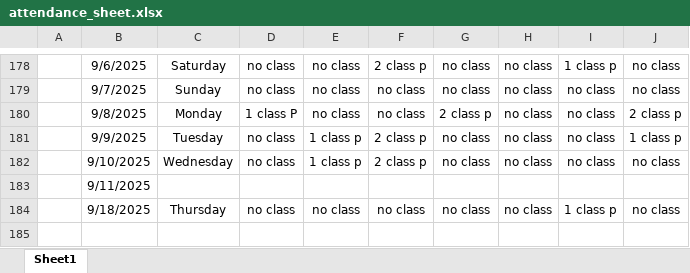
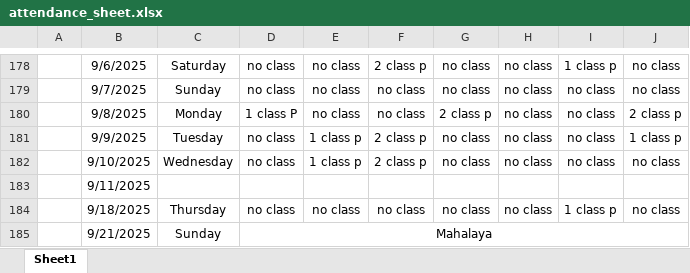
Before and after one commit to Sukdebrmondal/3rd_Year_5th_Semester, an Excel workbook: attendance_sheet.xlsx, sheet Sheet1, drawn as a sheet; only a part is shown, gaps mark what is left out; values as stored, in another font and other column widths than the file's, no borders; the diff names each change by its address in the sheet, - before the commit and + after, or states it on an @@ line.

Commit message:
date

```diff
--- a/attendance_sheet.xlsx (sheet Sheet1)
+++ b/attendance_sheet.xlsx (sheet Sheet1)
+row 185:  | 9/21/2025 | Sunday | Mahalaya
```
